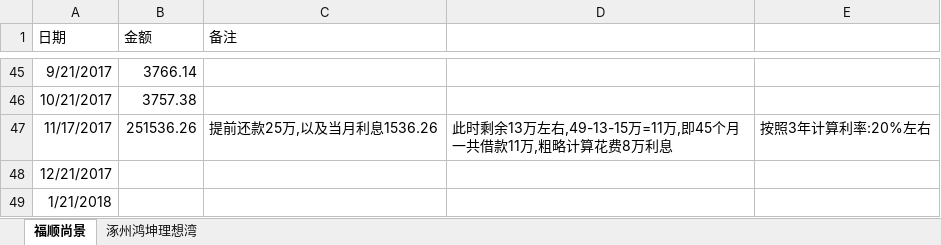
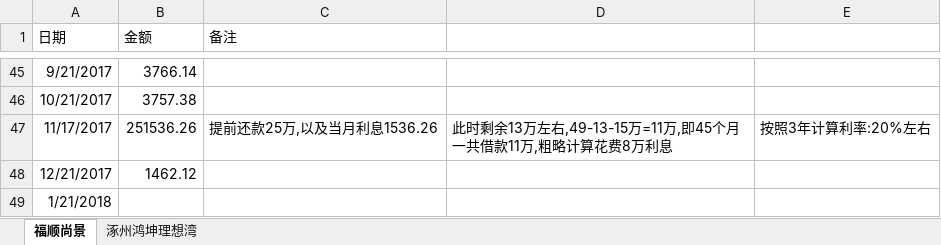
Before and after one commit to aixuebo/ReadFile, an Excel workbook: document/股票/贷款还款计划.xlsx, sheet 福顺尚景, drawn as a sheet; only a part is shown, gaps mark what is left out; values as stored, in another font and other column widths than the file's, no borders; the diff names each change by its address in the sheet, - before the commit and + after, or states it on an @@ line.

```diff
--- a/document/股票/贷款还款计划.xlsx (sheet 福顺尚景)
+++ b/document/股票/贷款还款计划.xlsx (sheet 福顺尚景)
-B48 (金额): (empty)
+B48 (金额): 1462.12
```
Also changed, not shown: document/股票/投资.xlsx, 11 other files.
